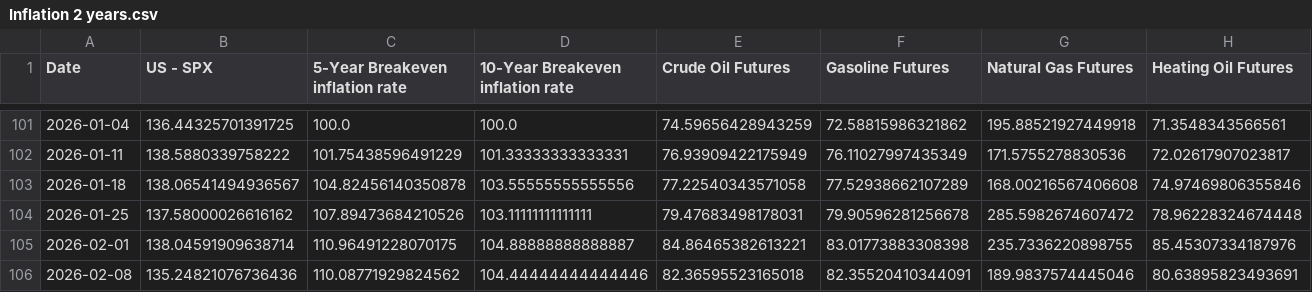
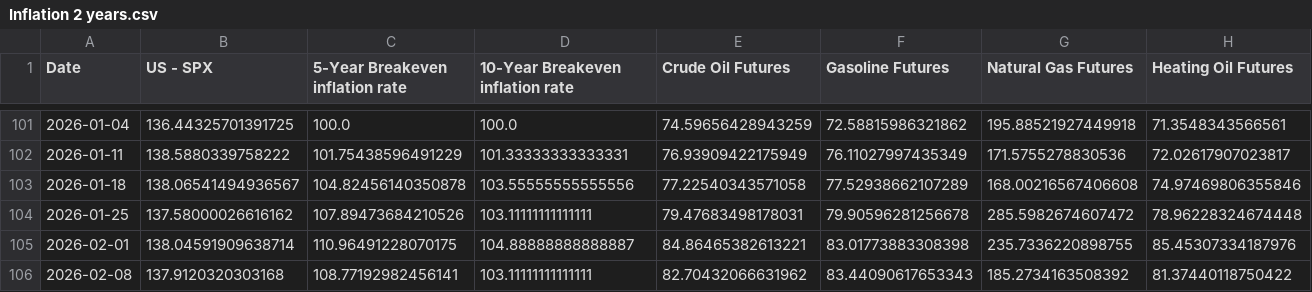
Before and after one commit to WilsonLok1226/datawrapper-csv, a CSV file: Inflation 2 years.csv, drawn as a sheet; only a part is shown, gaps mark what is left out; the diff covers the shown part only; the diff names each change by its address in the sheet, - before the commit and + after, or states it on an @@ line.

Commit message:
Auto-update CSV with latest sales data

```diff
--- a/Inflation 2 years.csv
+++ b/Inflation 2 years.csv
-B106 (US - SPX): 135.24821076736436
+B106 (US - SPX): 137.9120320303168
-C106 (5-Year Breakeven inflation rate): 110.08771929824562
+C106 (5-Year Breakeven inflation rate): 108.77192982456141
-D106 (10-Year Breakeven inflation rate): 104.44444444444446
+D106 (10-Year Breakeven inflation rate): 103.11111111111111
-E106 (Crude Oil Futures): 82.36595523165018
+E106 (Crude Oil Futures): 82.70432066631962
-F106 (Gasoline Futures): 82.35520410344091
+F106 (Gasoline Futures): 83.44090617653343
-G106 (Natural Gas Futures): 189.9837574445046
+G106 (Natural Gas Futures): 185.2734163508392
-H106 (Heating Oil Futures): 80.63895823493691
+H106 (Heating Oil Futures): 81.37440118750422
```
Also changed, not shown: 8 edited cells elsewhere in this file.
